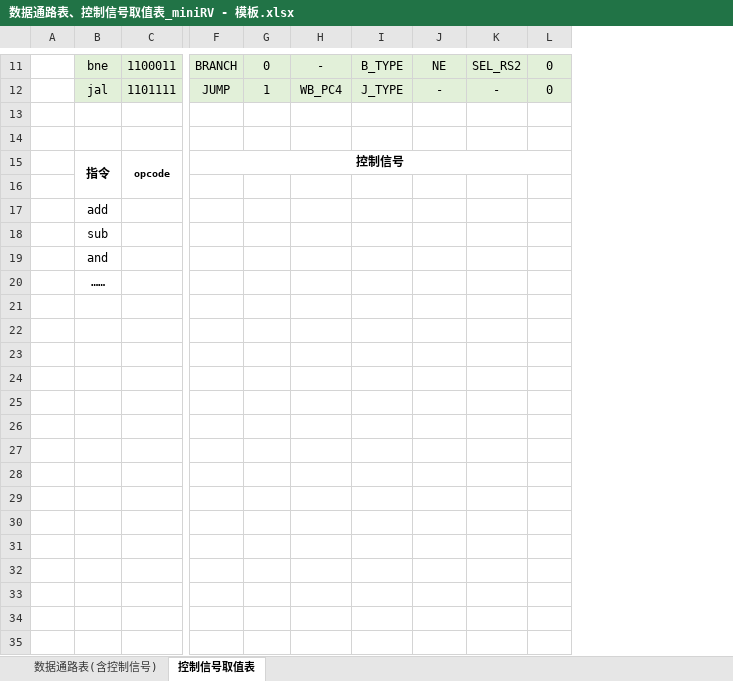
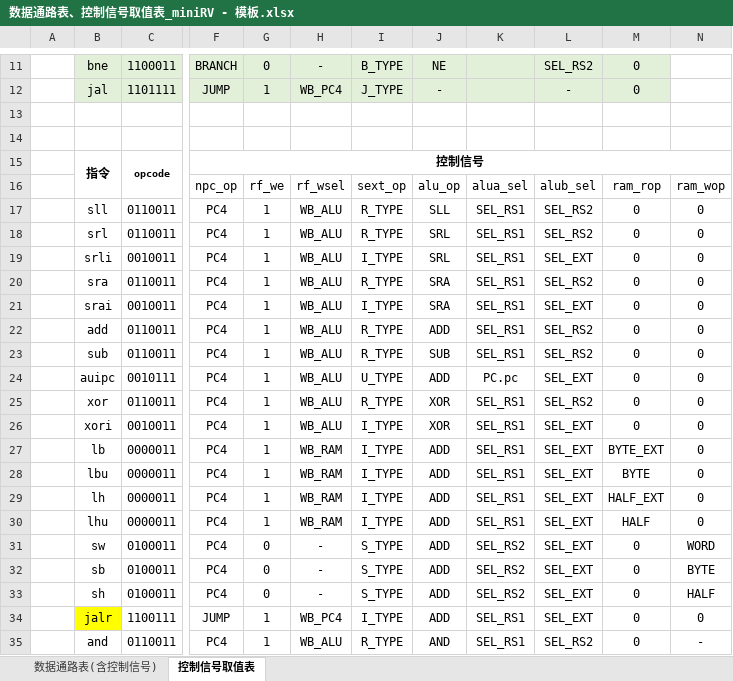
Before and after one commit to Gamer-M404/cpu-design, an Excel workbook: 数据通路表、控制信号取值表_miniRV - 模板.xlsx, sheet 控制信号取值表, drawn as a sheet; only a part is shown, gaps mark what is left out; values as stored, in another font and other column widths than the file's, no borders; removed rows and columns are numbered as before the commit, all else as after; rows hold the shown columns only; the diff covers the shown part only; the diff names each change by its address in the sheet, - before the commit and + after, or states it on an @@ line.

```diff
--- a/数据通路表、控制信号取值表_miniRV - 模板.xlsx (sheet 控制信号取值表)
+++ b/数据通路表、控制信号取值表_miniRV - 模板.xlsx (sheet 控制信号取值表)
-column K, rows 11-12: SEL_RS2 | -
-column L, rows 11-12: 0 | 0
+column K, row 16: alua_sel
+column L, rows 11-16: SEL_RS2 | - |  |  |  | alub_sel
+column M, rows 11-16: 0 | 0 |  |  |  | ram_rop
+column N, row 16: ram_wop
-row 16: (empty)
+row 16:  |  |  | npc_op | rf_we | rf_wsel | sext_op | alu_op | alua_sel | alub_sel | ram_rop | ram_wop
-row 17:  | add
-row 18:  | sub
-row 19:  | and
-row 20:  | ……
+row 17:  | sll | 0110011 | PC4 | 1 | WB_ALU | R_TYPE | SLL | SEL_RS1 | SEL_RS2 | 0 | 0
+row 18:  | srl | 0110011 | PC4 | 1 | WB_ALU | R_TYPE | SRL | SEL_RS1 | SEL_RS2 | 0 | 0
+row 19:  | srli | 0010011 | PC4 | 1 | WB_ALU | I_TYPE | SRL | SEL_RS1 | SEL_EXT | 0 | 0
+row 20:  | sra | 0110011 | PC4 | 1 | WB_ALU | R_TYPE | SRA | SEL_RS1 | SEL_RS2 | 0 | 0
+row 21:  | srai | 0010011 | PC4 | 1 | WB_ALU | I_TYPE | SRA | SEL_RS1 | SEL_EXT | 0 | 0
+row 22:  | add | 0110011 | PC4 | 1 | WB_ALU | R_TYPE | ADD | SEL_RS1 | SEL_RS2 | 0 | 0
+row 23:  | sub | 0110011 | PC4 | 1 | WB_ALU | R_TYPE | SUB | SEL_RS1 | SEL_RS2 | 0 | 0
+row 24:  | auipc | 0010111 | PC4 | 1 | WB_ALU | U_TYPE | ADD | PC.pc | SEL_EXT | 0 | 0
+row 25:  | xor | 0110011 | PC4 | 1 | WB_ALU | R_TYPE | XOR | SEL_RS1 | SEL_RS2 | 0 | 0
+row 26:  | xori | 0010011 | PC4 | 1 | WB_ALU | I_TYPE | XOR | SEL_RS1 | SEL_EXT | 0 | 0
+row 27:  | lb | 0000011 | PC4 | 1 | WB_RAM | I_TYPE | ADD | SEL_RS1 | SEL_EXT | BYTE_EXT | 0
+row 28:  | lbu | 0000011 | PC4 | 1 | WB_RAM | I_TYPE | ADD | SEL_RS1 | SEL_EXT | BYTE | 0
+row 29:  | lh | 0000011 | PC4 | 1 | WB_RAM | I_TYPE | ADD | SEL_RS1 | SEL_EXT | HALF_EXT | 0
+row 30:  | lhu | 0000011 | PC4 | 1 | WB_RAM | I_TYPE | ADD | SEL_RS1 | SEL_EXT | HALF | 0
+row 31:  | sw | 0100011 | PC4 | 0 | - | S_TYPE | ADD | SEL_RS2 | SEL_EXT | 0 | WORD
+row 32:  | sb | 0100011 | PC4 | 0 | - | S_TYPE | ADD | SEL_RS2 | SEL_EXT | 0 | BYTE
+row 33:  | sh | 0100011 | PC4 | 0 | - | S_TYPE | ADD | SEL_RS2 | SEL_EXT | 0 | HALF
+row 34:  | jalr | 1100111 | JUMP | 1 | WB_PC4 | I_TYPE | ADD | SEL_RS1 | SEL_EXT | 0 | 0
+row 35:  | and | 0110011 | PC4 | 1 | WB_ALU | R_TYPE | AND | SEL_RS1 | SEL_RS2 | 0 | -
```
Also changed, not shown: 25 added rows elsewhere in this sheet, sheet 数据通路表(含控制信号), 15 other files.
